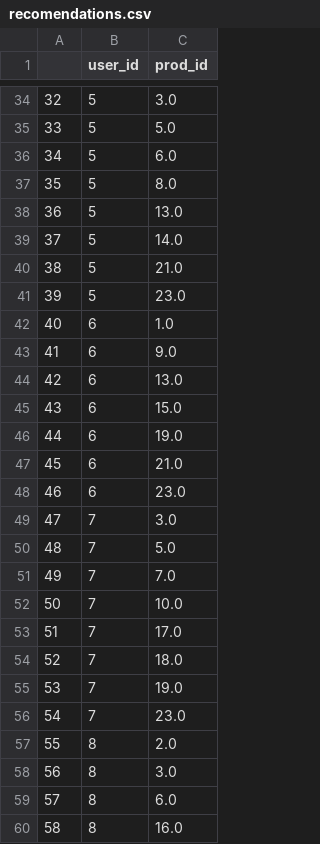
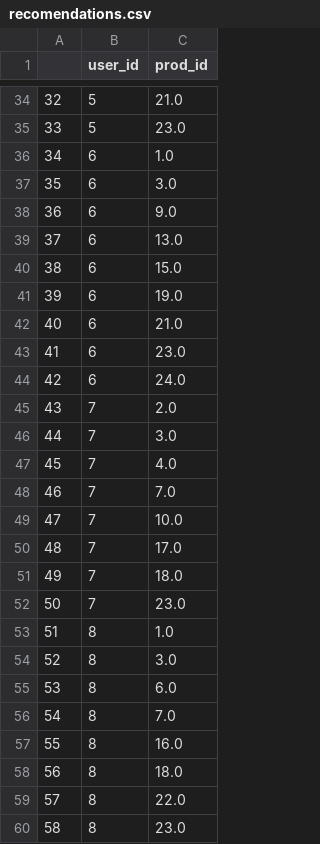
Before and after one commit to Tim-Shelll/RecoMarket, a CSV file: dataset/recomendations.csv, drawn as a sheet; only a part is shown, gaps mark what is left out; the diff covers the shown part only.

```diff
--- a/dataset/recomendations.csv
+++ b/dataset/recomendations.csv
@@ -34,27 +34,27 @@
-32,5,3.0
-33,5,5.0
-34,5,6.0
-35,5,8.0
-36,5,13.0
-37,5,14.0
-38,5,21.0
-39,5,23.0
-40,6,1.0
-41,6,9.0
-42,6,13.0
-43,6,15.0
-44,6,19.0
-45,6,21.0
-46,6,23.0
-47,7,3.0
-48,7,5.0
-49,7,7.0
-50,7,10.0
-51,7,17.0
-52,7,18.0
-53,7,19.0
-54,7,23.0
-55,8,2.0
-56,8,3.0
-57,8,6.0
-58,8,16.0
+32,5,21.0
+33,5,23.0
+34,6,1.0
+35,6,3.0
+36,6,9.0
+37,6,13.0
+38,6,15.0
+39,6,19.0
+40,6,21.0
+41,6,23.0
+42,6,24.0
+43,7,2.0
+44,7,3.0
+45,7,4.0
+46,7,7.0
+47,7,10.0
+48,7,17.0
+49,7,18.0
+50,7,23.0
+51,8,1.0
+52,8,3.0
+53,8,6.0
+54,8,7.0
+55,8,16.0
+56,8,18.0
+57,8,22.0
+58,8,23.0
```
Also changed, not shown: 70 edited cells elsewhere in this file, dataset/orders_v2.csv, 3 other files.
